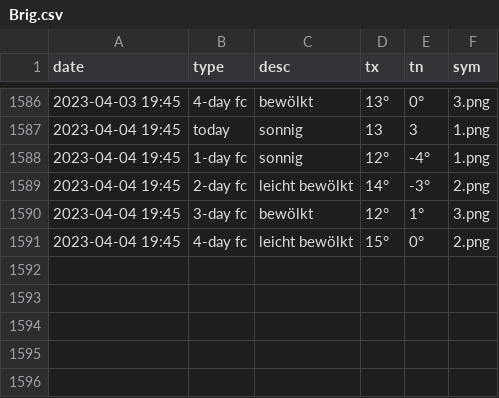
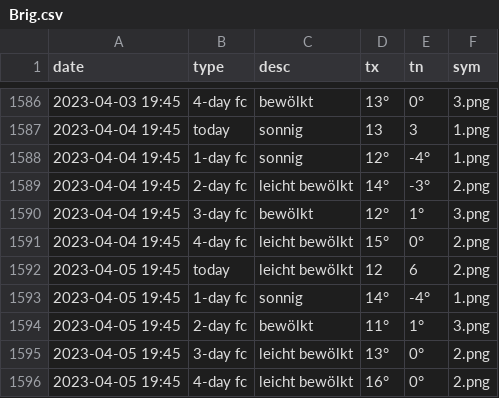
Before and after one commit to amannj/Scrapeo, a CSV file: data/Brig.csv, drawn as a sheet; only a part is shown, gaps mark what is left out.

```diff
--- a/data/Brig.csv
+++ b/data/Brig.csv
@@ -1591 +1591,6 @@ date,type,desc,tx,tn,sym
 2023-04-04 19:45,4-day fc,leicht bewölkt,15°,0°,2.png
+2023-04-05 19:45,today,leicht bewölkt,12,6,2.png
+2023-04-05 19:45,1-day fc,sonnig,14°,-4°,1.png
+2023-04-05 19:45,2-day fc,bewölkt,11°,1°,3.png
+2023-04-05 19:45,3-day fc,leicht bewölkt,13°,0°,2.png
+2023-04-05 19:45,4-day fc,leicht bewölkt,16°,0°,2.png
```
Also changed, not shown: data/Chur.csv, data/Locarno.csv, 6 other files.
